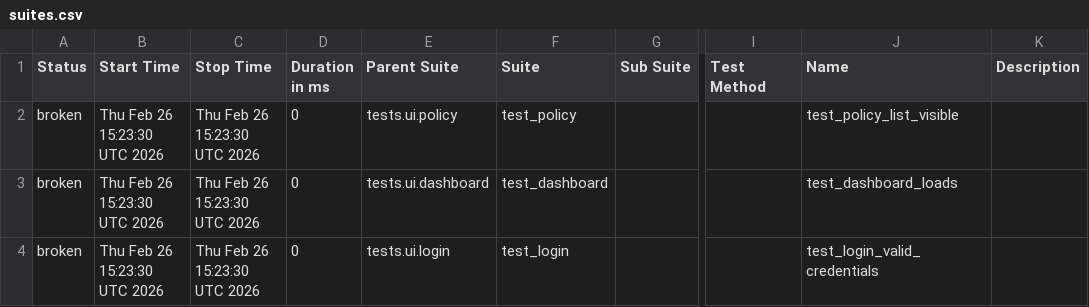
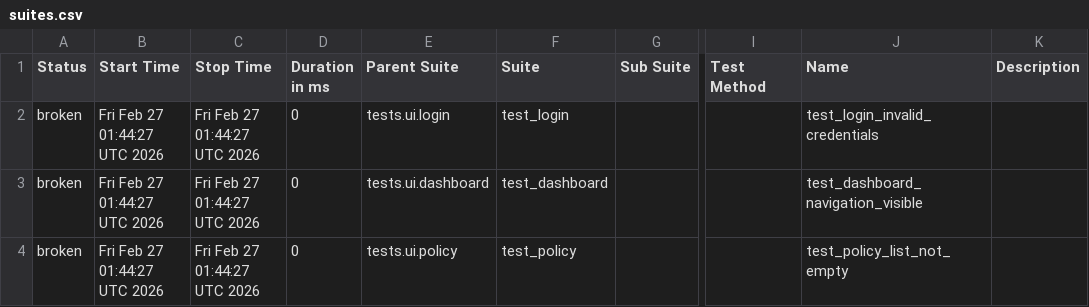
Before and after one commit to DilipAle/rng_ui_tests, a CSV file: customer-portal/data/suites.csv, drawn as a sheet; only a part is shown, gaps mark what is left out; the diff names each change by its address in the sheet, - before the commit and + after, or states it on an @@ line.

```diff
--- a/customer-portal/data/suites.csv
+++ b/customer-portal/data/suites.csv
-B2:B4 (Start Time): Thu Feb 26 15:23:30 UTC 2026
+B2:B4 (Start Time): Fri Feb 27 01:44:27 UTC 2026
-C2:C4 (Stop Time): Thu Feb 26 15:23:30 UTC 2026
+C2:C4 (Stop Time): Fri Feb 27 01:44:27 UTC 2026
-E2 (Parent Suite): tests.ui.policy
+E2 (Parent Suite): tests.ui.login
-F2 (Suite): test_policy
+F2 (Suite): test_login
-J2 (Name): test_policy_list_visible
+J2 (Name): test_login_invalid_credentials
-J3 (Name): test_dashboard_loads
+J3 (Name): test_dashboard_navigation_visible
-E4 (Parent Suite): tests.ui.login
+E4 (Parent Suite): tests.ui.policy
-F4 (Suite): test_login
+F4 (Suite): test_policy
-J4 (Name): test_login_valid_credentials
+J4 (Name): test_policy_list_not_empty
```
Also changed, not shown: 22 other files.
